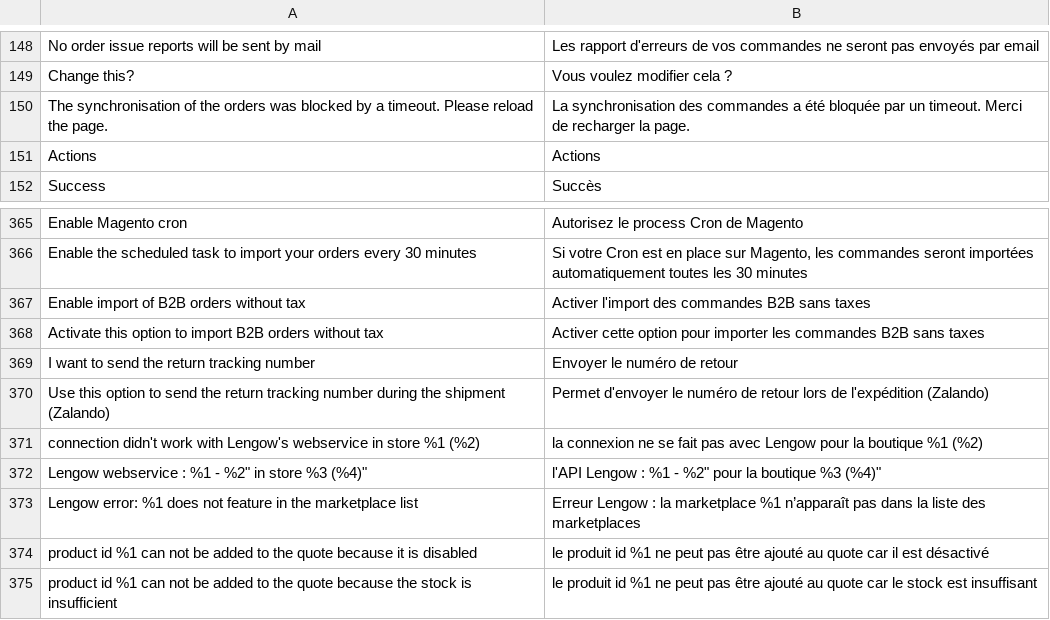
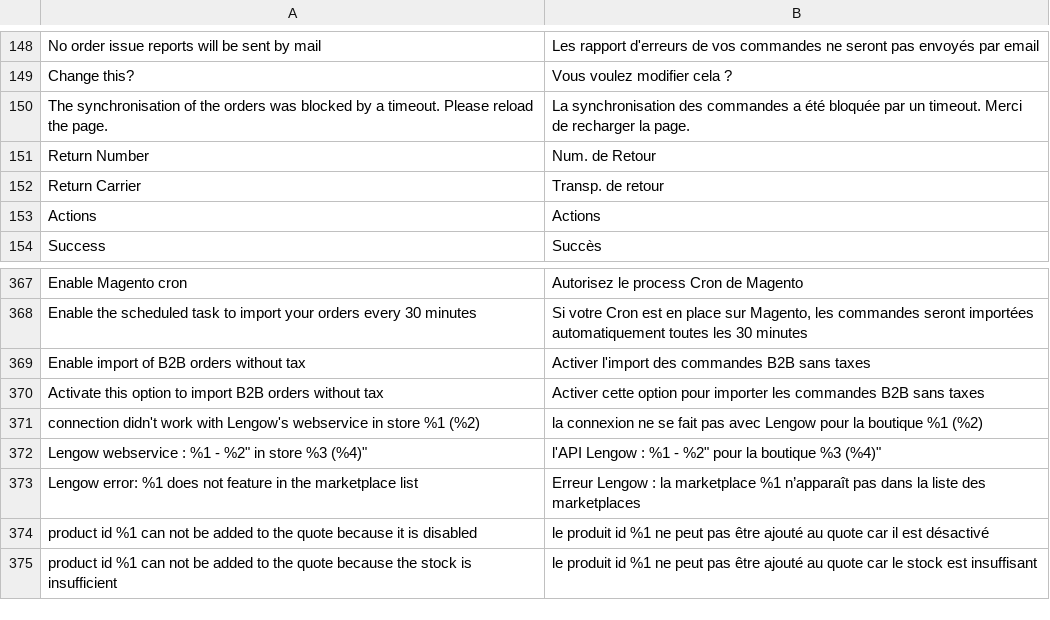
Before and after one commit to lengow/plugin-magento2, a CSV file: i18n/fr_FR.csv, drawn as a sheet; only a part is shown, gaps mark what is left out; removed rows and columns are numbered as before the commit, all else as after; the diff names each change by its address in the sheet, - before the commit and + after, or states it on an @@ line.

```diff
--- a/i18n/fr_FR.csv
+++ b/i18n/fr_FR.csv
+row 151: Return Number | Num. de Retour
+row 152: Return Carrier | Transp. de retour
-row 369: I want to send the return tracking number | Envoyer le numéro de retour
-row 370: Use this option to send the return tracking number during the shipment (Zalando) | Permet d'envoyer le numéro de retour lors de l'expédition (Zalando)
```
Also changed, not shown: etc/checkmd5.csv, i18n/de_DE.csv, 15 other files.
